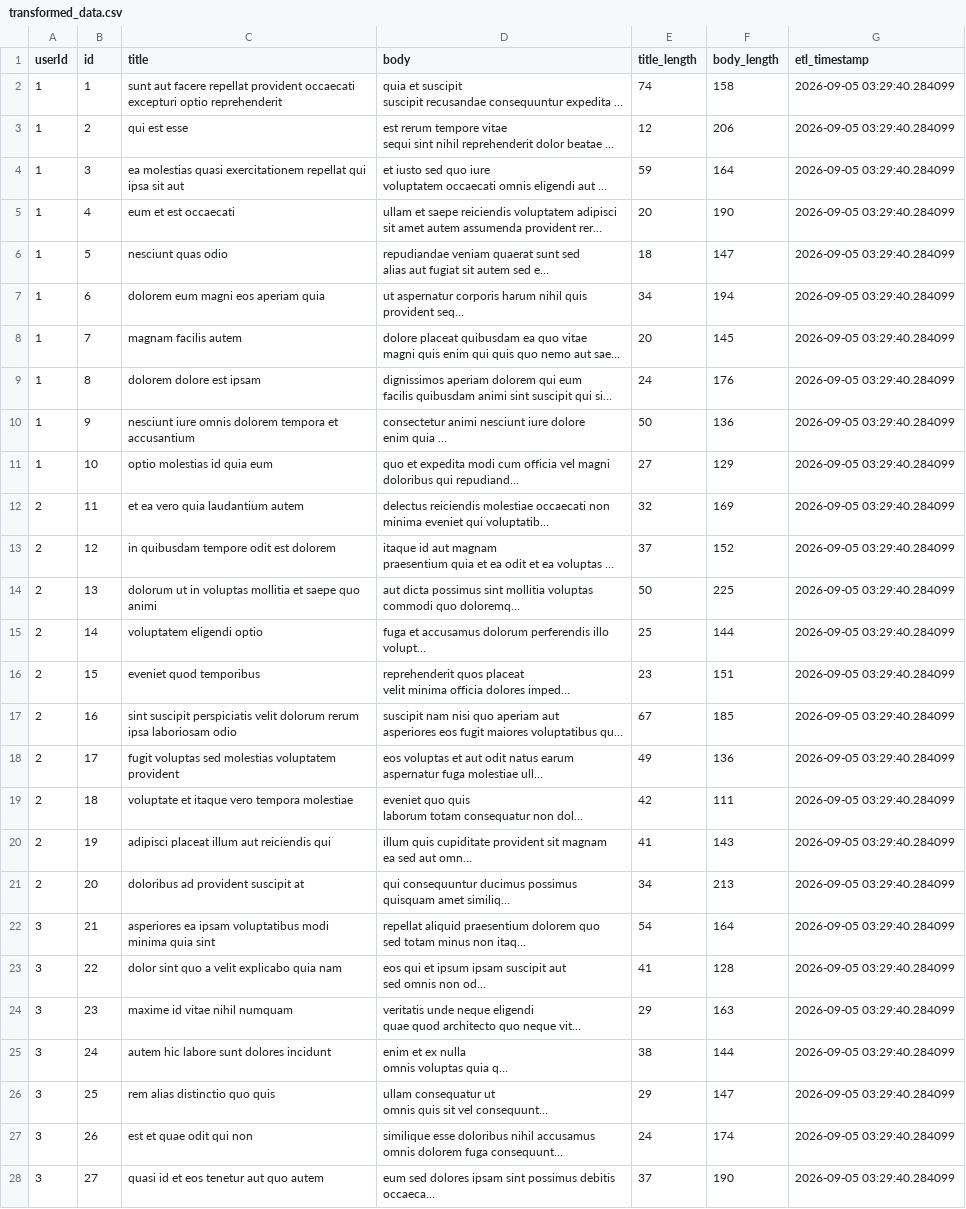
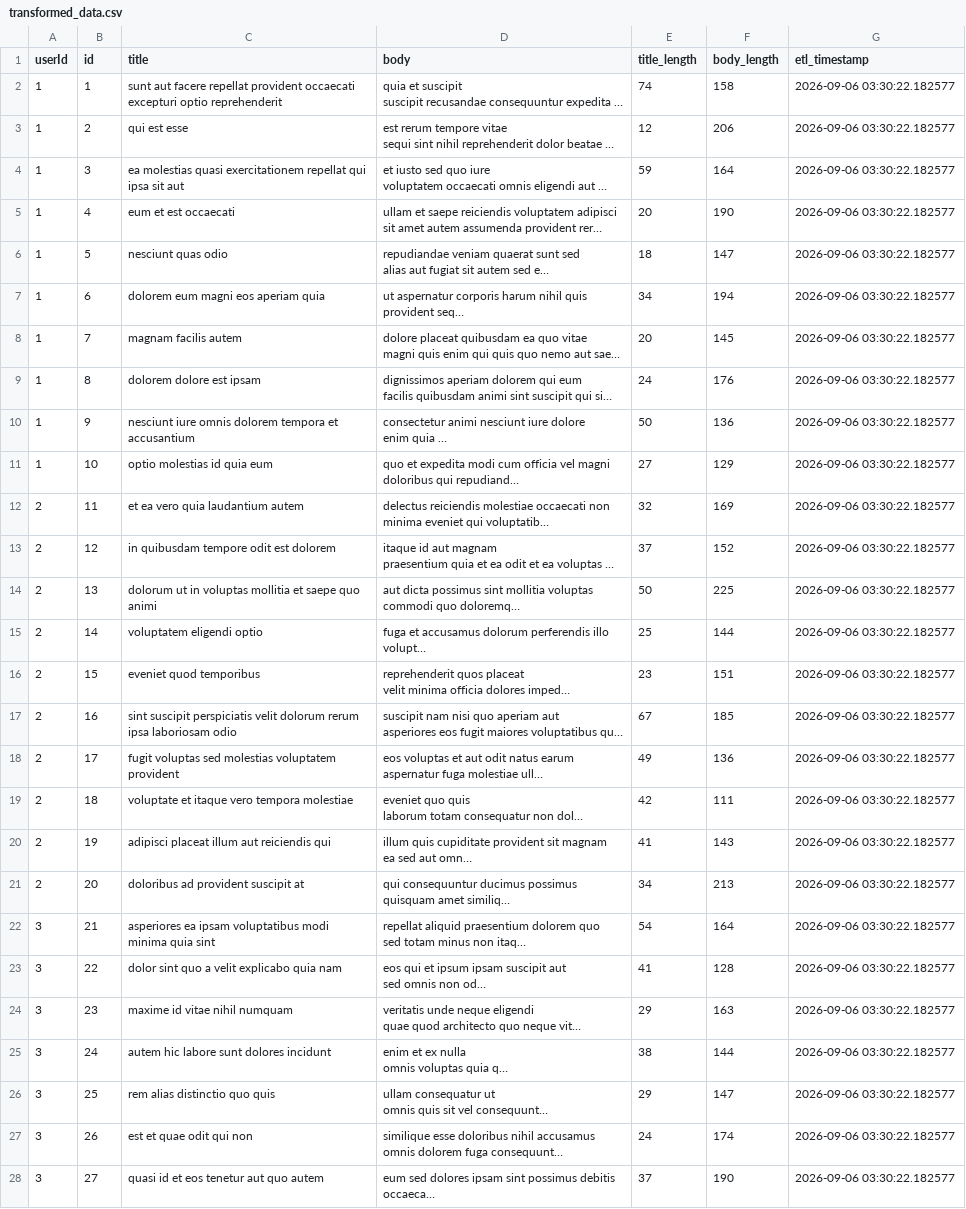
Before and after one commit to seemakotiya/ETL-pipeline-action, a CSV file: transformed_data.csv, drawn as a sheet; only a part is shown; long unchanged cells end in …; the diff covers the shown part only; the diff names each change by its address in the sheet, - before the commit and + after, or states it on an @@ line.

```diff
--- a/transformed_data.csv
+++ b/transformed_data.csv
-G2:G28 (etl_timestamp): 2026-09-05 03:29:40.284099
+G2:G28 (etl_timestamp): 2026-09-06 03:30:22.182577
```
Also changed, not shown: 73 edited cells elsewhere in this file, 1 other file.
